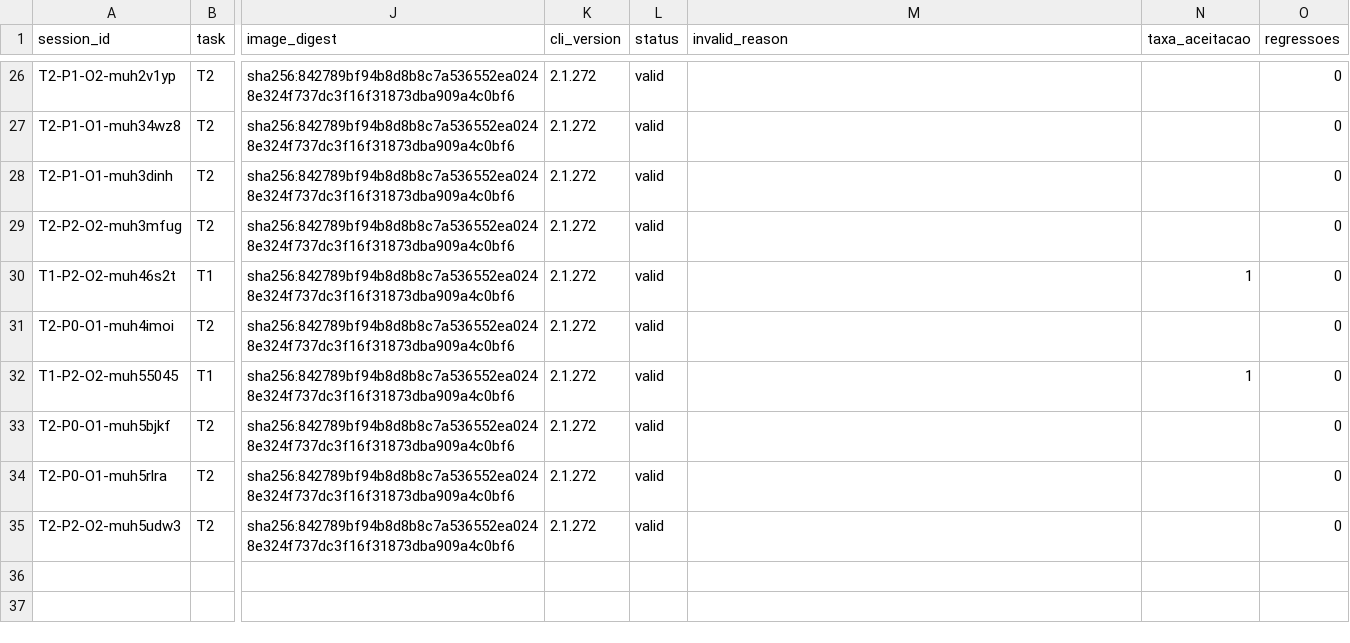
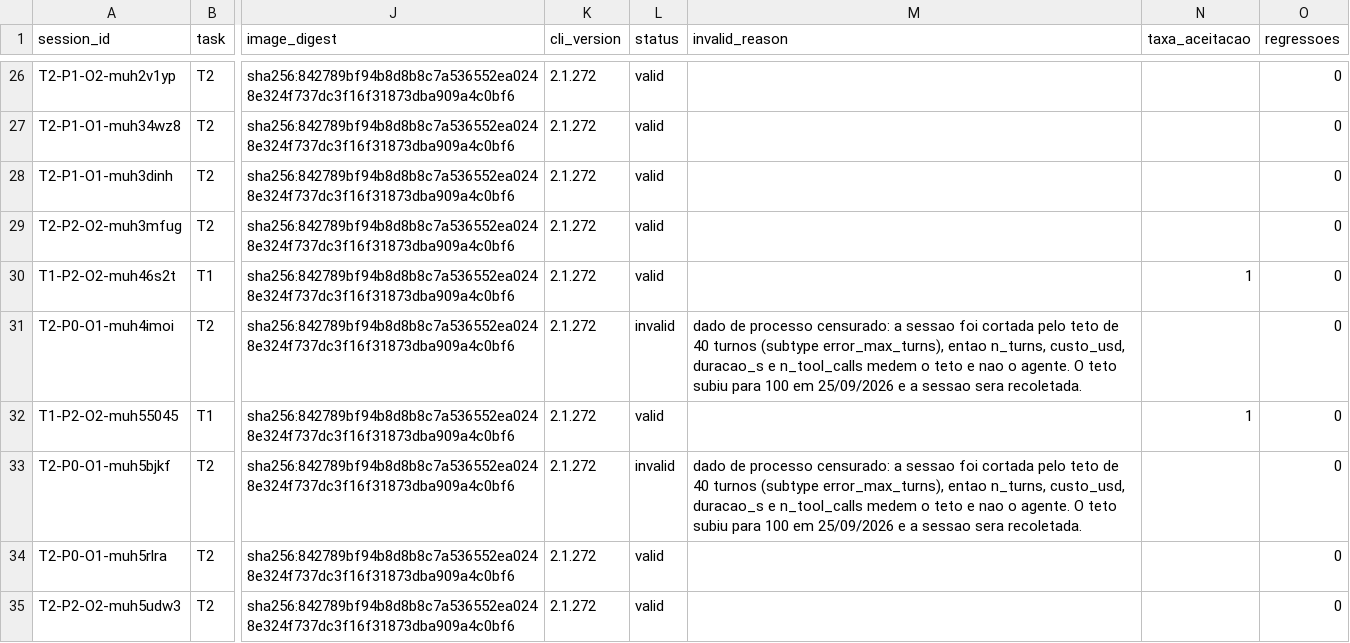
Before and after one commit to FranciscoGSilverio/tcc-2026, a CSV file: resultados.csv, drawn as a sheet; only a part is shown, gaps mark what is left out; the diff names each change by its address in the sheet, - before the commit and + after, or states it on an @@ line.

```diff
--- a/resultados.csv
+++ b/resultados.csv
-L31 (status): valid
+L31 (status): invalid
-M31 (invalid_reason): (empty)
+M31 (invalid_reason): dado de processo censurado: a sessao foi cortada pelo teto de 40 turnos (subtype error_max_turns), entao n_turns, custo_usd, duracao_s e n_tool_calls medem o teto e nao o agente. O teto subiu para 100 em 25/09/2026 e a sessao sera recoletada.
-L33 (status): valid
+L33 (status): invalid
-M33 (invalid_reason): (empty)
+M33 (invalid_reason): dado de processo censurado: a sessao foi cortada pelo teto de 40 turnos (subtype error_max_turns), entao n_turns, custo_usd, duracao_s e n_tool_calls medem o teto e nao o agente. O teto subiu para 100 em 25/09/2026 e a sessao sera recoletada.
```
Also changed, not shown: 6 other files.
